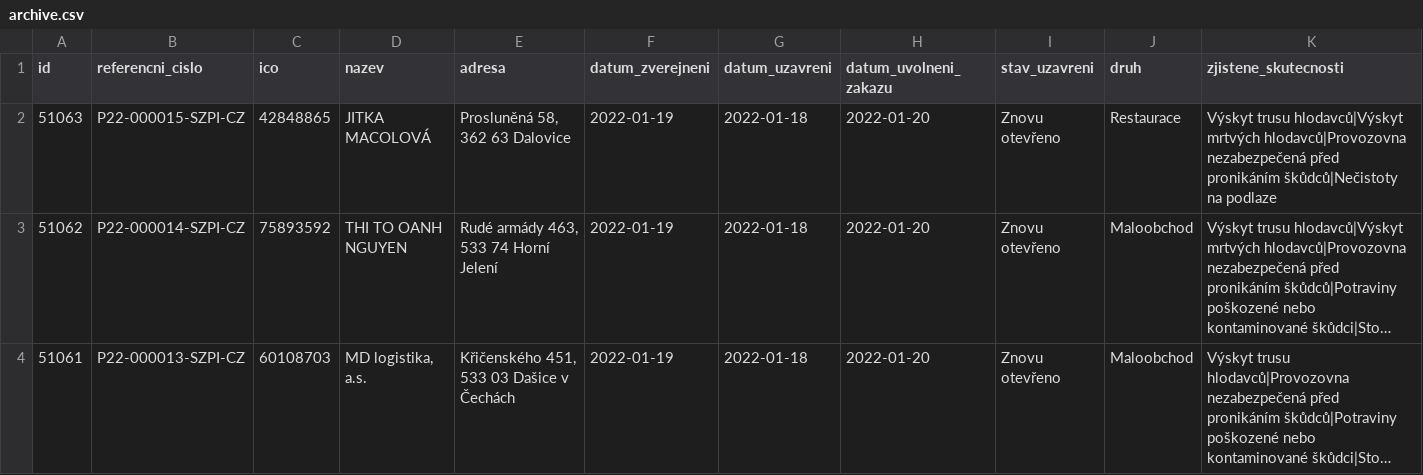
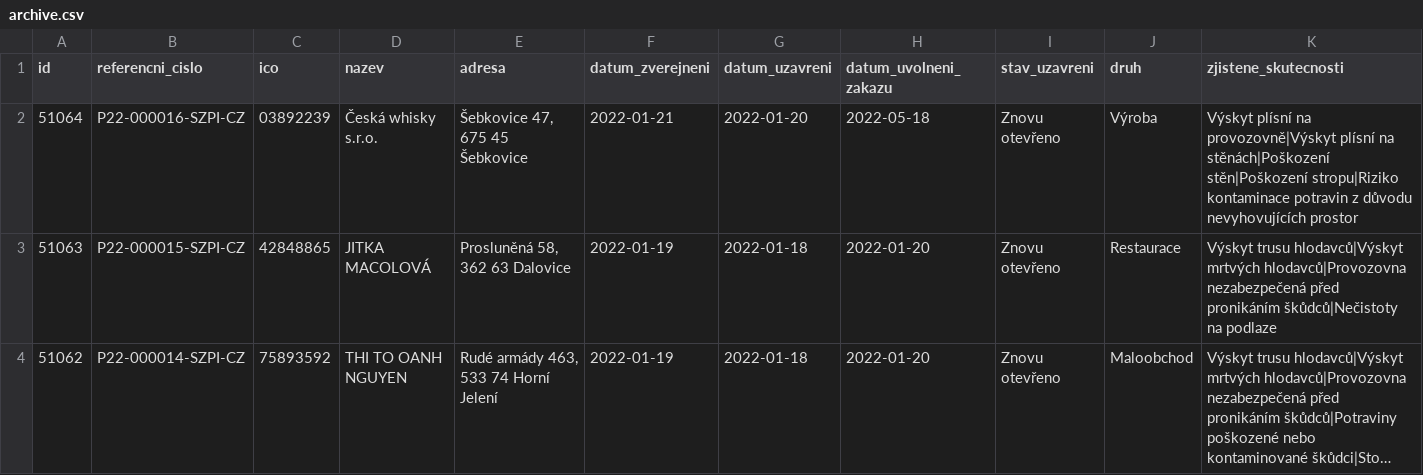
Before and after one commit to jandolezal/potraviny, a CSV file: data/archive.csv, drawn as a sheet; only a part is shown; the shorter side is filled out with more unchanged rows; long unchanged cells end in …; the diff names each change by its address in the sheet, - before the commit and + after, or states it on an @@ line.

```diff
--- a/data/archive.csv
+++ b/data/archive.csv
+row 2: 51064 | P22-000016-SZPI-CZ | 03892239 | Česká whisky s.r.o. | Šebkovice 47, 675 45 Šebkovice | 2022-01-21 | 2022-01-20 | 2022-05-18 | Znovu otevřeno | Výroba | Výskyt plísní na provozovně|Výskyt plísní na stěnách|Poškození stěn|Poškození stropu|Riziko kontaminace potravin z důvodu nevyhovujících prostor
```
Also changed, not shown: data/actual.csv.
